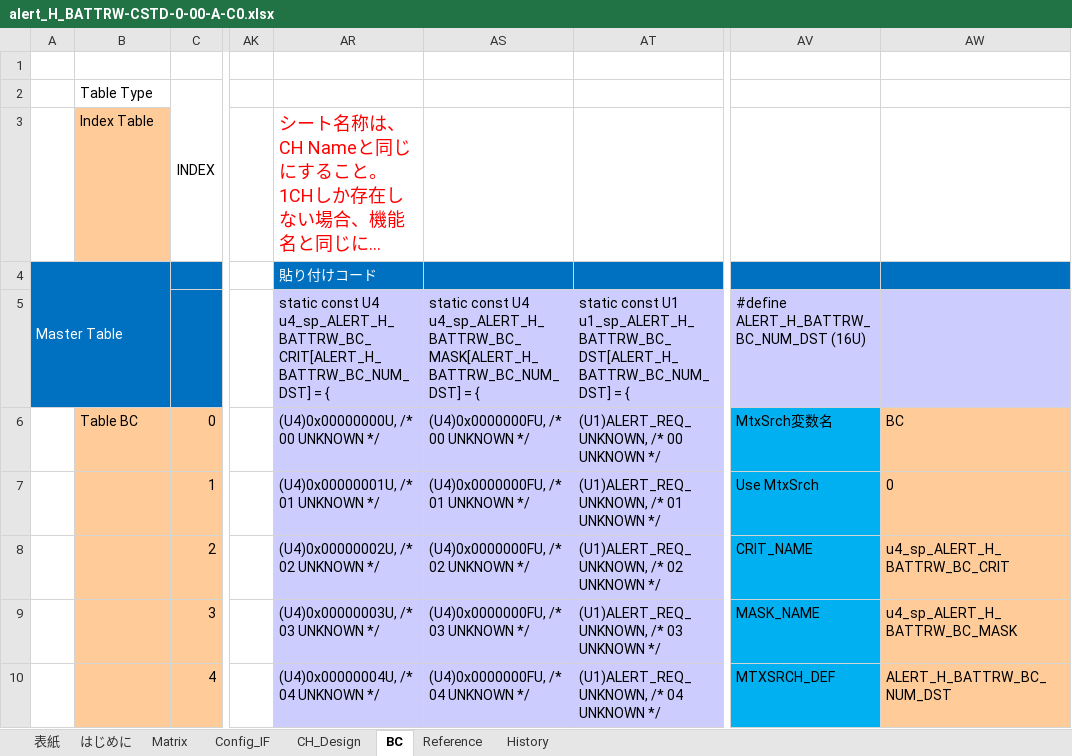
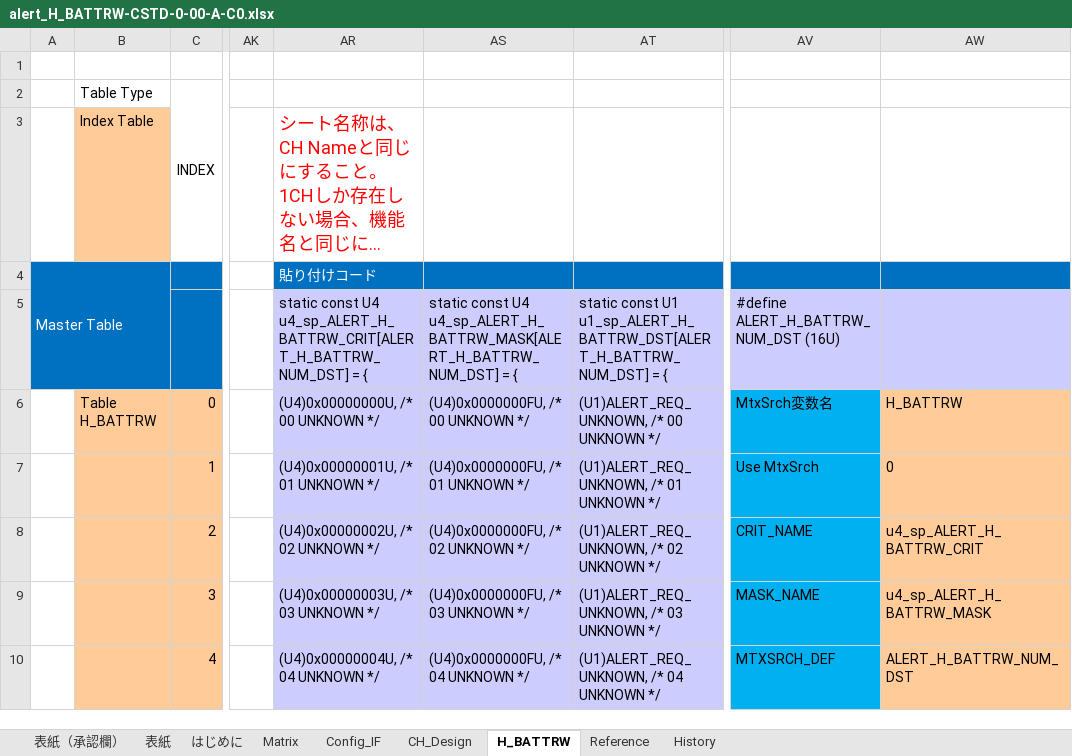
Before and after one commit to yuya-yamase/intro_git, an Excel workbook: src/PE1VM1/App/MET/IpcApplication/Vom/Alert/matrix/scc/alert_H_BATTRW-CSTD-0-00-A-C0.xlsx, sheet H_BATTRW, drawn as a sheet; only a part is shown, gaps mark what is left out; long unchanged cells end in …; values as stored, in another font and other column widths than the file's, no borders; charts and pictures and conditional formats not drawn; the diff covers the shown part only; the diff names each change by its address in the sheet, - before the commit and + after, or states it on an @@ line.

Commit message:
Alertクリーンアップ対応
MET
パラメータ設計書とコードの矛盾箇所を修正
BEV3CDCMET-2941

```diff
--- a/src/PE1VM1/App/MET/IpcApplication/Vom/Alert/matrix/scc/alert_H_BATTRW-CSTD-0-00-A-C0.xlsx (sheet H_BATTRW)
+++ b/src/PE1VM1/App/MET/IpcApplication/Vom/Alert/matrix/scc/alert_H_BATTRW-CSTD-0-00-A-C0.xlsx (sheet H_BATTRW)
-sheet tab: BC
+sheet tab: H_BATTRW
+sheet tab: 表紙（承認欄）
-AR5: …const U4 u4_sp_ALERT_H_BATTRW_BC_CRIT[ALERT_H_BATTRW_BC_NUM_DST] = {
+AR5: …const U4 u4_sp_ALERT_H_BATTRW_CRIT[ALERT_H_BATTRW_NUM_DST] = {
-AS5: …const U4 u4_sp_ALERT_H_BATTRW_BC_MASK[ALERT_H_BATTRW_BC_NUM_DST] = {
+AS5: …const U4 u4_sp_ALERT_H_BATTRW_MASK[ALERT_H_BATTRW_NUM_DST] = {
-AT5: …const U1 u1_sp_ALERT_H_BATTRW_BC_DST[ALERT_H_BATTRW_BC_NUM_DST] = {
+AT5: …const U1 u1_sp_ALERT_H_BATTRW_DST[ALERT_H_BATTRW_NUM_DST] = {
-AV5: #define ALERT_H_BATTRW_BC_NUM_DST (16U)
+AV5: #define ALERT_H_BATTRW_NUM_DST (16U)
-B6: Table BC
+B6: Table H_BATTRW
-AW6: BC
+AW6: H_BATTRW
-AW8: u4_sp_ALERT_H_BATTRW_BC_CRIT
+AW8: u4_sp_ALERT_H_BATTRW_CRIT
-AW9: u4_sp_ALERT_H_BATTRW_BC_MASK
+AW9: u4_sp_ALERT_H_BATTRW_MASK
-AW10: ALERT_H_BATTRW_BC_NUM_DST
+AW10: ALERT_H_BATTRW_NUM_DST
```
Also changed, not shown: 6 edited cells elsewhere in this sheet, sheet 表紙, sheet CH_Design, sheet Matrix, formulas that keep their value, hidden cells, charts or pictures, src/PE1VM1/App/MET/IpcApplication/Vom/Alert/matrix/scc/alert_B_AIRBAG-CSTD-1-01-A-C0.xlsx, src/PE1VM1/App/MET/IpcApplication/Vom/Alert/matrix/scc/alert_B_PBDKS-CSTD-A0-01-C-C0.xlsx, 57 other files.
